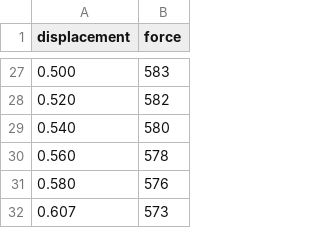
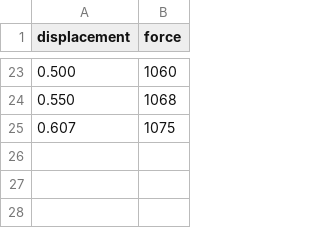
Before and after one commit to akouros/Seismic-Timber-Frame, a CSV file: SSTubeandWood1.csv, drawn as a sheet; only a part is shown, gaps mark what is left out; the diff covers the shown part only.

```diff
--- a/SSTubeandWood1.csv
+++ b/SSTubeandWood1.csv
@@ -27,6 +23,3 @@ displacement,force
-0.500,583
-0.520,582
-0.540,580
-0.560,578
-0.580,576
-0.607,573
+0.500,1060
+0.550,1068
+0.607,1075
```
Also changed, not shown: 8 added rows, 12 removed rows and 12 edited cells elsewhere in this file, 2 other files.
